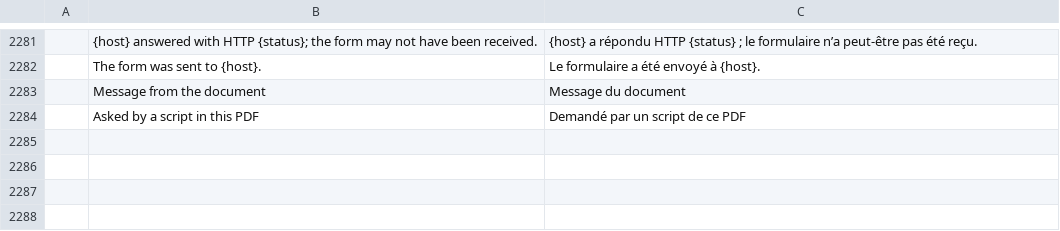
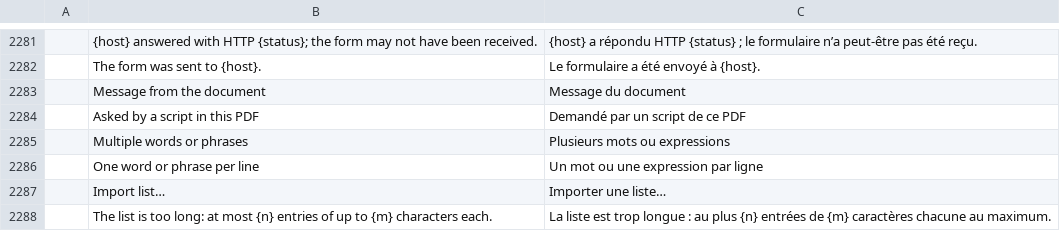
Before and after one commit to treeforjs/pdfcraft, a TSV file: crates/ui-egui/src/i18n/fr.tsv, drawn as a sheet; only a part is shown, gaps mark what is left out; the diff names each change by its address in the sheet, - before the commit and + after, or states it on an @@ line.

```diff
--- a/crates/ui-egui/src/i18n/fr.tsv
+++ b/crates/ui-egui/src/i18n/fr.tsv
+row 2285:  | Multiple words or phrases | Plusieurs mots ou expressions
+row 2286:  | One word or phrase per line | Un mot ou une expression par ligne
+row 2287:  | Import list… | Importer une liste…
+row 2288:  | The list is too long: at most {n} entries of up to {m} characters each. | La liste est trop longue : au plus {n} entrées de {m} caractères chacune au maximum.
```
Also changed, not shown: crates/ui-egui/src/i18n/bg.tsv, crates/ui-egui/src/i18n/ja.tsv, 22 other files.
